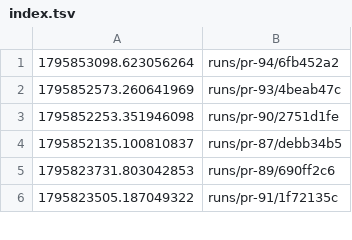
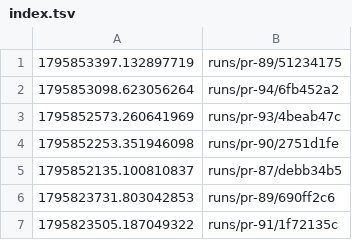
Before and after one commit to tomerab1/quat-3d, a TSV file: runs/index.tsv, drawn as a sheet; only a part is shown; the diff names each change by its address in the sheet, - before the commit and + after, or states it on an @@ line.

```diff
--- a/runs/index.tsv
+++ b/runs/index.tsv
+row 1: 1795853397.132897719 | runs/pr-89/51234175
```
Also changed, not shown: 7 other files.
